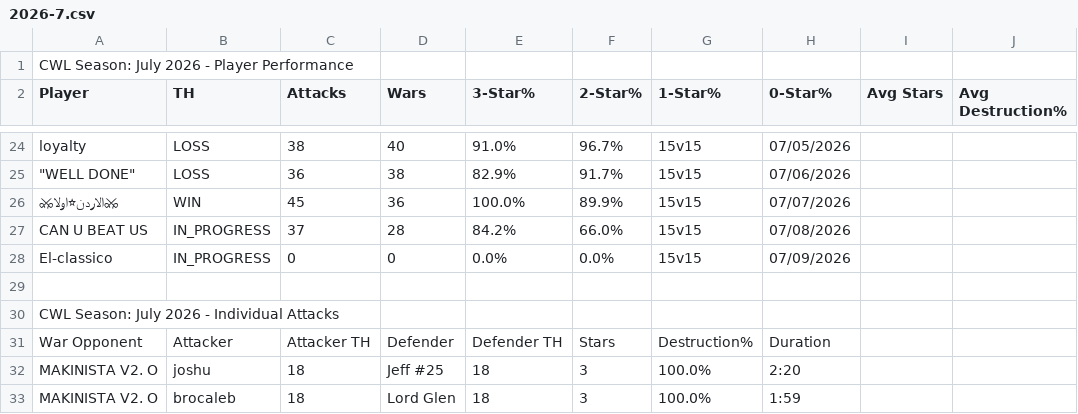
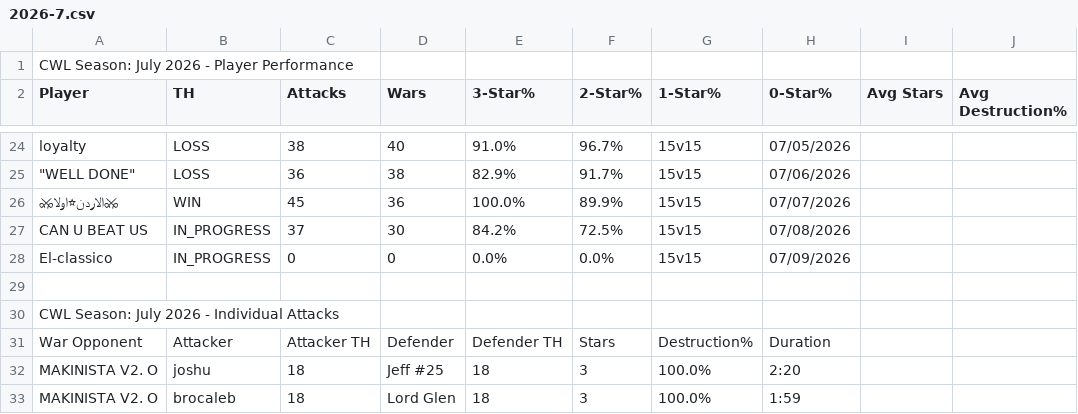
Before and after one commit to Silvester13-SOS/clash-war-analytics, a CSV file: docs/data/cwl-season/2026-7.csv, drawn as a sheet; only a part is shown, gaps mark what is left out; the diff names each change by its address in the sheet, - before the commit and + after, or states it on an @@ line.

```diff
--- a/docs/data/cwl-season/2026-7.csv
+++ b/docs/data/cwl-season/2026-7.csv
-D27 (Wars): 28
+D27 (Wars): 30
-F27 (2-Star%): 66.0%
+F27 (2-Star%): 72.5%
```
Also changed, not shown: 10 other files.
